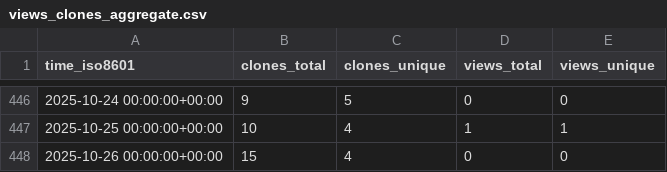
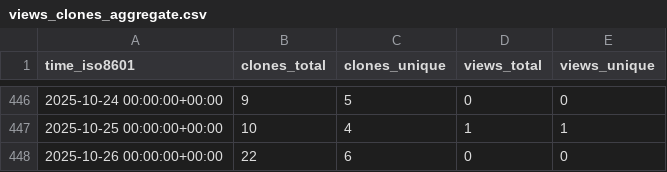
Before and after one commit to antonioscalaunina/ANTI-FASc, a CSV file: antonioscalaunina/ANTI-FASc/ghrs-data/views_clones_aggregate.csv, drawn as a sheet; only a part is shown, gaps mark what is left out.

```diff
--- a/antonioscalaunina/ANTI-FASc/ghrs-data/views_clones_aggregate.csv
+++ b/antonioscalaunina/ANTI-FASc/ghrs-data/views_clones_aggregate.csv
@@ -447,2 +447,2 @@ time_iso8601,clones_total,clones_unique,views_total,views_unique
 2025-10-25 00:00:00+00:00,10,4,1,1
-2025-10-26 00:00:00+00:00,15,4,0,0
+2025-10-26 00:00:00+00:00,22,6,0,0
```
Also changed, not shown: 1 other file.
